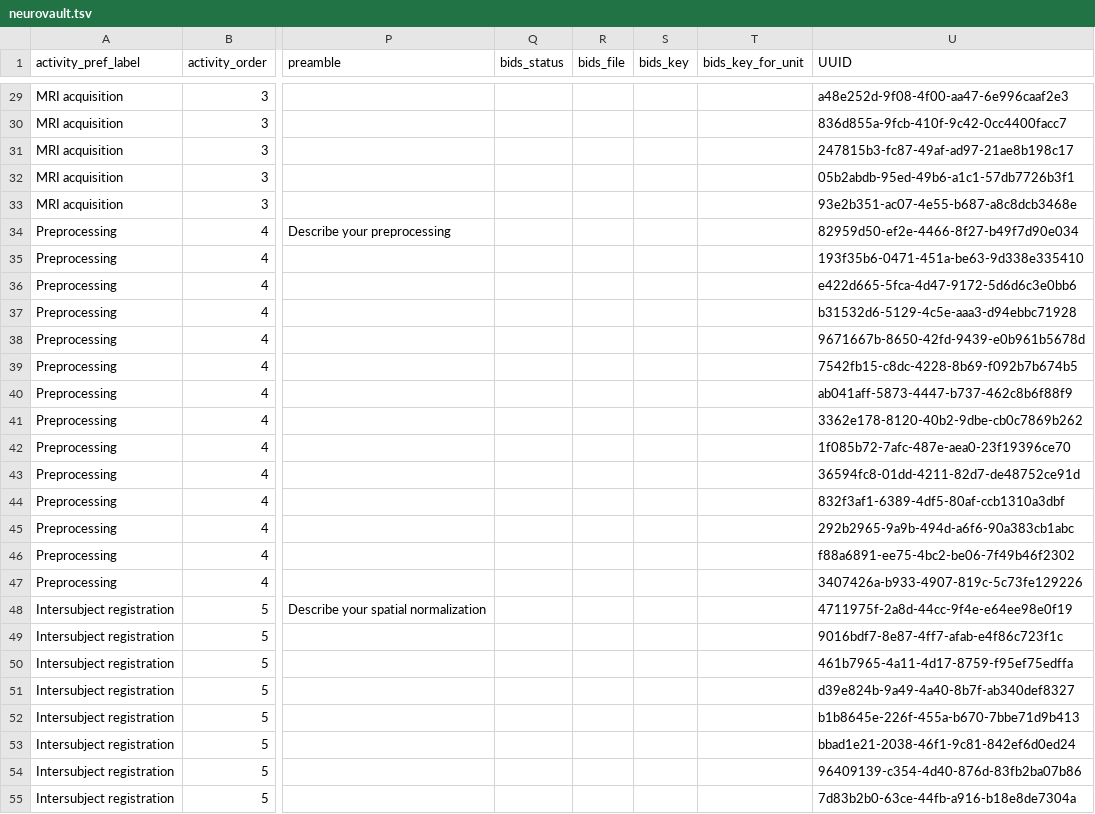
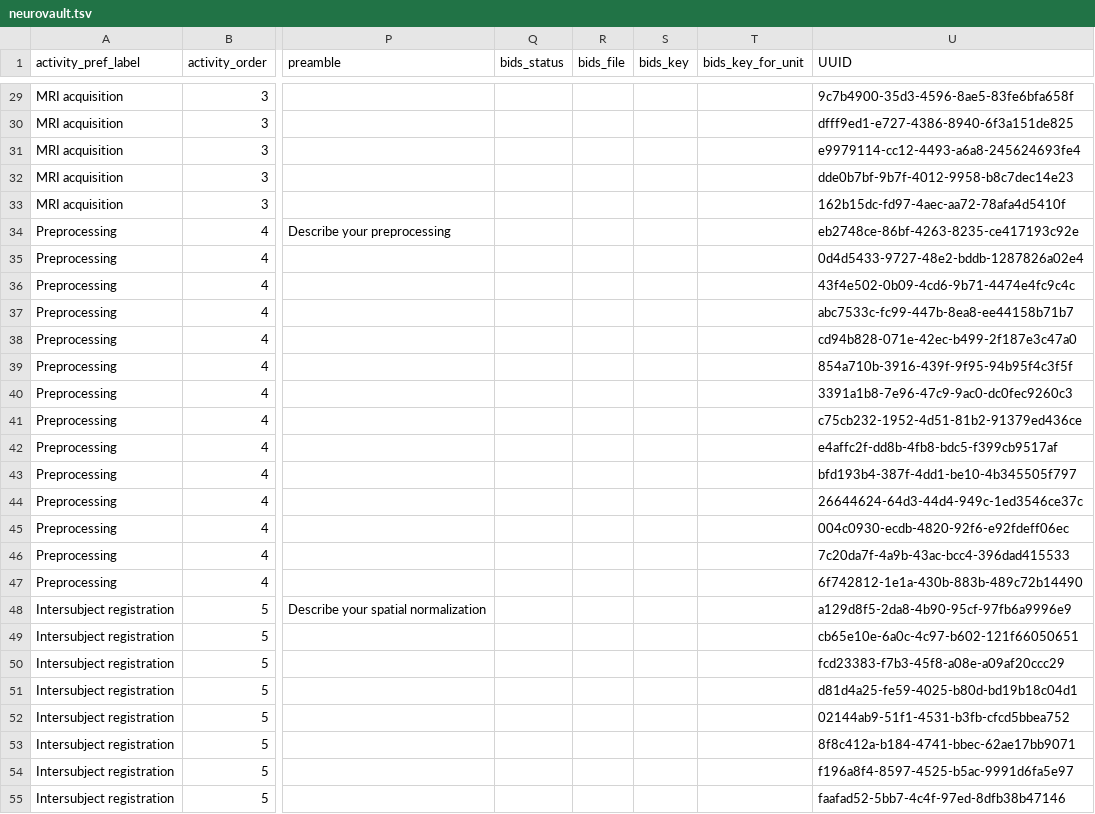
Before and after one commit to Remi-Gau/eCobidas, a TSV file: ecobidas/inputs/neurovault/neurovault.tsv, drawn as a sheet; only a part is shown, gaps mark what is left out; the diff covers the shown part only; the diff names each change by its address in the sheet, - before the commit and + after, or states it on an @@ line.

```diff
--- a/ecobidas/inputs/neurovault/neurovault.tsv
+++ b/ecobidas/inputs/neurovault/neurovault.tsv
-U29 (UUID): a48e252d-9f08-4f00-aa47-6e996caaf2e3
+U29 (UUID): 9c7b4900-35d3-4596-8ae5-83fe6bfa658f
-U30 (UUID): 836d855a-9fcb-410f-9c42-0cc4400facc7
+U30 (UUID): dfff9ed1-e727-4386-8940-6f3a151de825
-U31 (UUID): 247815b3-fc87-49af-ad97-21ae8b198c17
+U31 (UUID): e9979114-cc12-4493-a6a8-245624693fe4
-U32 (UUID): 05b2abdb-95ed-49b6-a1c1-57db7726b3f1
+U32 (UUID): dde0b7bf-9b7f-4012-9958-b8c7dec14e23
-U33 (UUID): 93e2b351-ac07-4e55-b687-a8c8dcb3468e
+U33 (UUID): 162b15dc-fd97-4aec-aa72-78afa4d5410f
-U34 (UUID): 82959d50-ef2e-4466-8f27-b49f7d90e034
+U34 (UUID): eb2748ce-86bf-4263-8235-ce417193c92e
-U35 (UUID): 193f35b6-0471-451a-be63-9d338e335410
+U35 (UUID): 0d4d5433-9727-48e2-bddb-1287826a02e4
-U36 (UUID): e422d665-5fca-4d47-9172-5d6d6c3e0bb6
+U36 (UUID): 43f4e502-0b09-4cd6-9b71-4474e4fc9c4c
-U37 (UUID): b31532d6-5129-4c5e-aaa3-d94ebbc71928
+U37 (UUID): abc7533c-fc99-447b-8ea8-ee44158b71b7
-U38 (UUID): 9671667b-8650-42fd-9439-e0b961b5678d
+U38 (UUID): cd94b828-071e-42ec-b499-2f187e3c47a0
-U39 (UUID): 7542fb15-c8dc-4228-8b69-f092b7b674b5
+U39 (UUID): 854a710b-3916-439f-9f95-94b95f4c3f5f
-U40 (UUID): ab041aff-5873-4447-b737-462c8b6f88f9
+U40 (UUID): 3391a1b8-7e96-47c9-9ac0-dc0fec9260c3
-U41 (UUID): 3362e178-8120-40b2-9dbe-cb0c7869b262
+U41 (UUID): c75cb232-1952-4d51-81b2-91379ed436ce
-U42 (UUID): 1f085b72-7afc-487e-aea0-23f19396ce70
+U42 (UUID): e4affc2f-dd8b-4fb8-bdc5-f399cb9517af
-U43 (UUID): 36594fc8-01dd-4211-82d7-de48752ce91d
+U43 (UUID): bfd193b4-387f-4dd1-be10-4b345505f797
-U44 (UUID): 832f3af1-6389-4df5-80af-ccb1310a3dbf
+U44 (UUID): 26644624-64d3-44d4-949c-1ed3546ce37c
-U45 (UUID): 292b2965-9a9b-494d-a6f6-90a383cb1abc
+U45 (UUID): 004c0930-ecdb-4820-92f6-e92fdeff06ec
-U46 (UUID): f88a6891-ee75-4bc2-be06-7f49b46f2302
+U46 (UUID): 7c20da7f-4a9b-43ac-bcc4-396dad415533
-U47 (UUID): 3407426a-b933-4907-819c-5c73fe129226
+U47 (UUID): 6f742812-1e1a-430b-883b-489c72b14490
-U48 (UUID): 4711975f-2a8d-44cc-9f4e-e64ee98e0f19
+U48 (UUID): a129d8f5-2da8-4b90-95cf-97fb6a9996e9
-U49 (UUID): 9016bdf7-8e87-4ff7-afab-e4f86c723f1c
+U49 (UUID): cb65e10e-6a0c-4c97-b602-121f66050651
-U50 (UUID): 461b7965-4a11-4d17-8759-f95ef75edffa
+U50 (UUID): fcd23383-f7b3-45f8-a08e-a09af20ccc29
-U51 (UUID): d39e824b-9a49-4a40-8b7f-ab340def8327
+U51 (UUID): d81d4a25-fe59-4025-b80d-bd19b18c04d1
-U52 (UUID): b1b8645e-226f-455a-b670-7bbe71d9b413
+U52 (UUID): 02144ab9-51f1-4531-b3fb-cfcd5bbea752
-U53 (UUID): bbad1e21-2038-46f1-9c81-842ef6d0ed24
+U53 (UUID): 8f8c412a-b184-4741-bbec-62ae17bb9071
-U54 (UUID): 96409139-c354-4d40-876d-83fb2ba07b86
+U54 (UUID): f196a8f4-8597-4525-b5ac-9991d6fa5e97
-U55 (UUID): 7d83b2b0-63ce-44fb-a916-b18e8de7304a
+U55 (UUID): faafad52-5bb7-4c4f-97ed-8dfb38b47146
```
Also changed, not shown: 60 edited cells elsewhere in this file.
